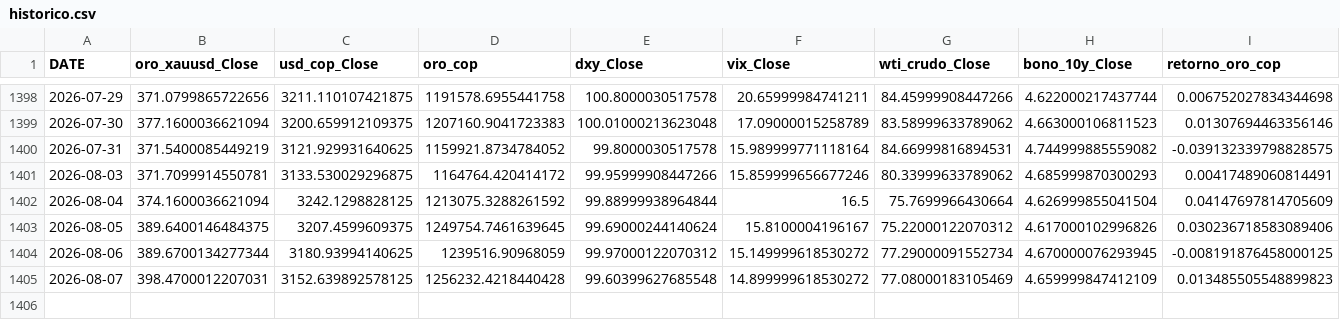
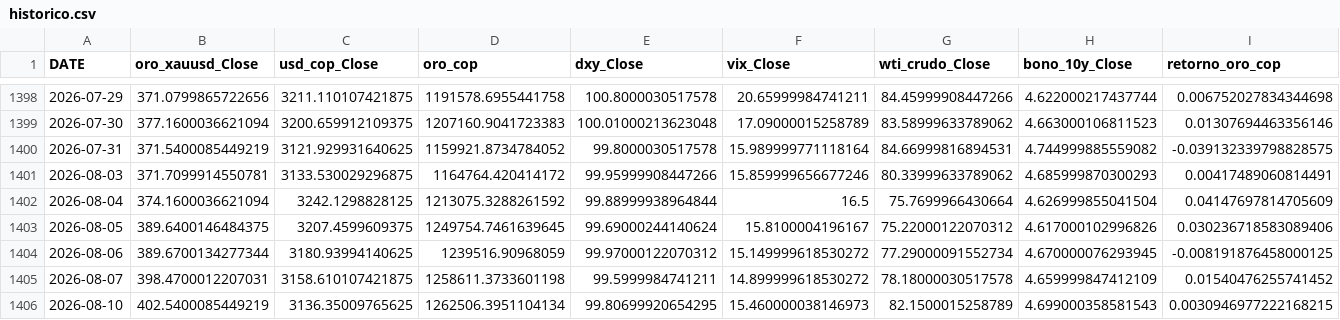
Before and after one commit to michaelsteven1299/proyecto_michael-, a CSV file: dashboard_data/historico.csv, drawn as a sheet; only a part is shown, gaps mark what is left out.

```diff
--- a/dashboard_data/historico.csv
+++ b/dashboard_data/historico.csv
@@ -1404,2 +1404,3 @@ DATE,oro_xauusd_Close,usd_cop_Close,oro_cop,dxy_Close,vix_Close,wti_crudo_Close,
 2026-08-06,389.6700134277344,3180.93994140625,1239516.90968059,99.97000122070312,15.149999618530272,77.29000091552734,4.670000076293945,-0.008191876458000125
-2026-08-07,398.4700012207031,3152.639892578125,1256232.4218440428,99.60399627685548,14.899999618530272,77.08000183105469,4.659999847412109,0.013485505548899823
+2026-08-07,398.4700012207031,3158.610107421875,1258611.3733601198,99.5999984741211,14.899999618530272,78.18000030517578,4.659999847412109,0.01540476255741452
+2026-08-10,402.5400085449219,3136.35009765625,1262506.3951104134,99.80699920654295,15.460000038146973,82.1500015258789,4.699000358581543,0.0030946977222168215
```
Also changed, not shown: dashboard_data/metricas_modelos.csv, dashboard_data/prediccion.csv, 6 other files.
